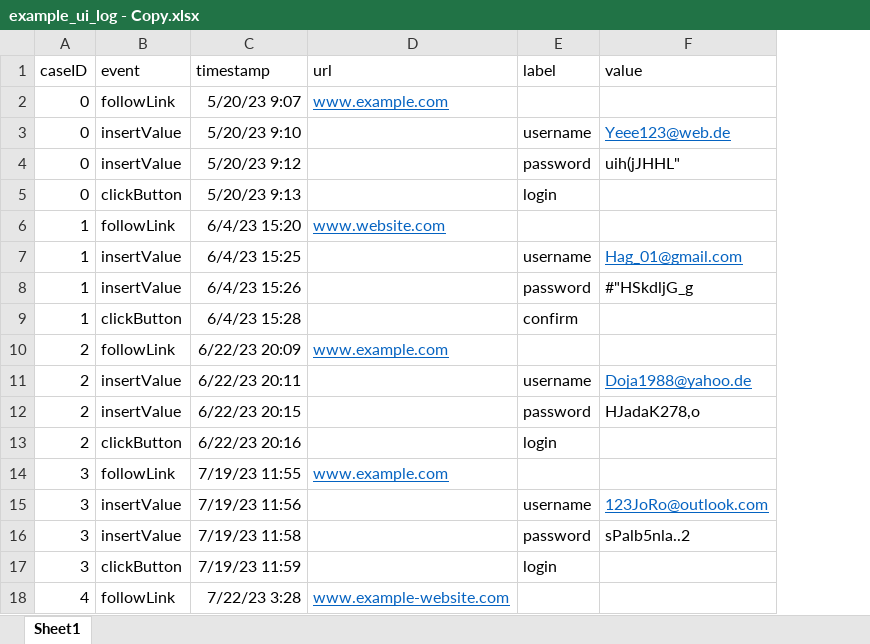
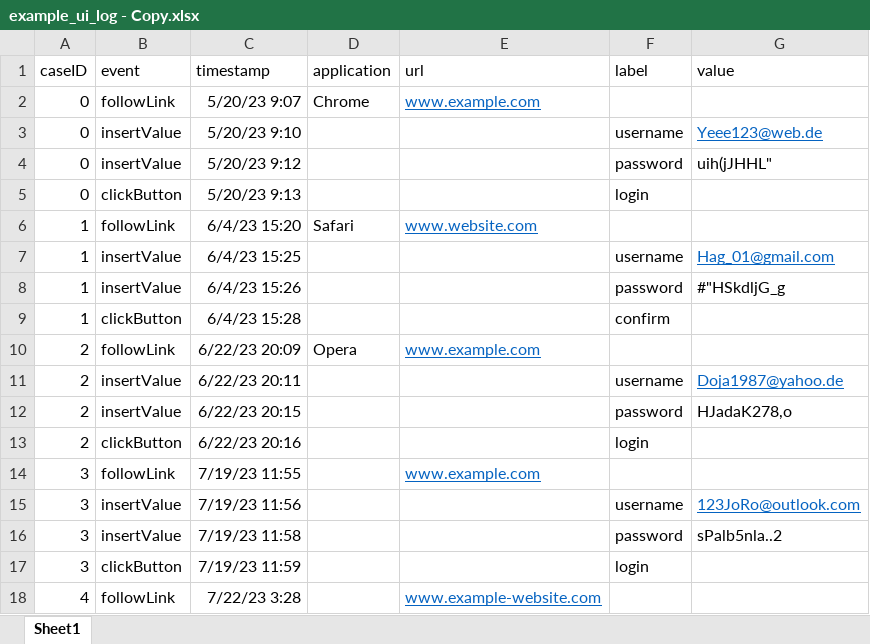
Before and after one commit to alicialeb/transformation_of_ui_logs_into_oc_event_data, an Excel workbook: datsets/example_ui_log - Copy.xlsx, sheet Sheet1, drawn as a sheet; only a part is shown; values as stored, in another font and other column widths than the file's, no borders; addresses are those after the commit; the diff names each change by its address in the sheet, - before the commit and + after, or states it on an @@ line.

```diff
--- a/datsets/example_ui_log - Copy.xlsx (sheet Sheet1)
+++ b/datsets/example_ui_log - Copy.xlsx (sheet Sheet1)
+column D (application), rows 2-10: Chrome |  |  |  | Safari |  |  |  | Opera
-G11 (value): Doja1988@yahoo.de
+G11 (value): Doja1987@yahoo.de
```
Also changed, not shown: 2 other files.
